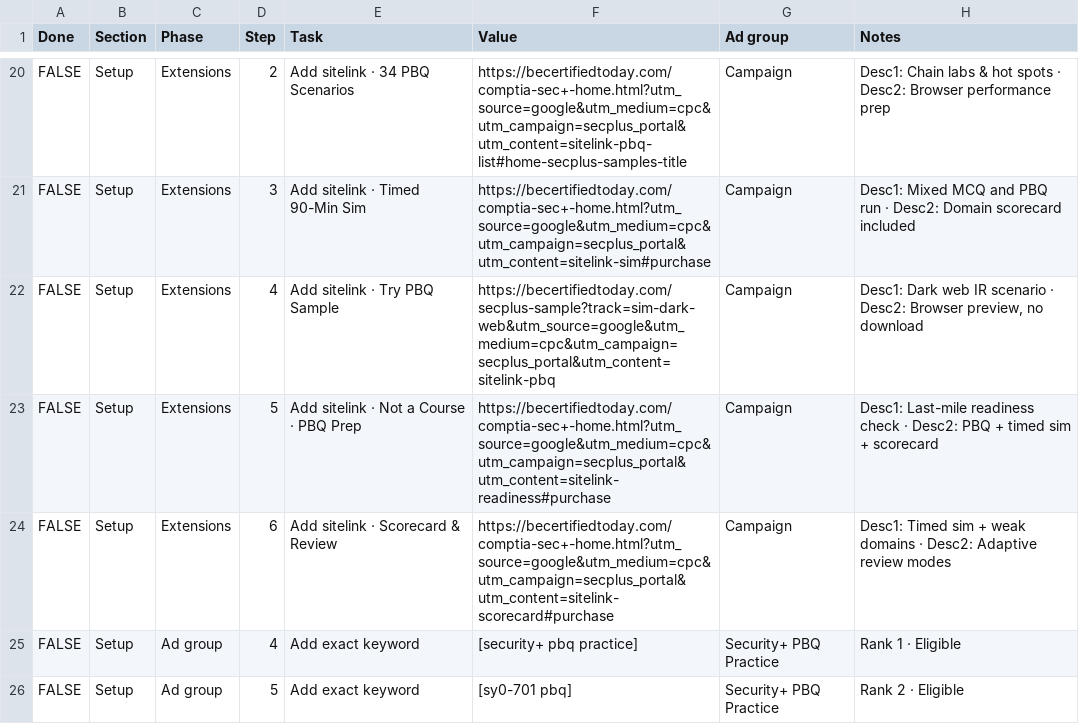
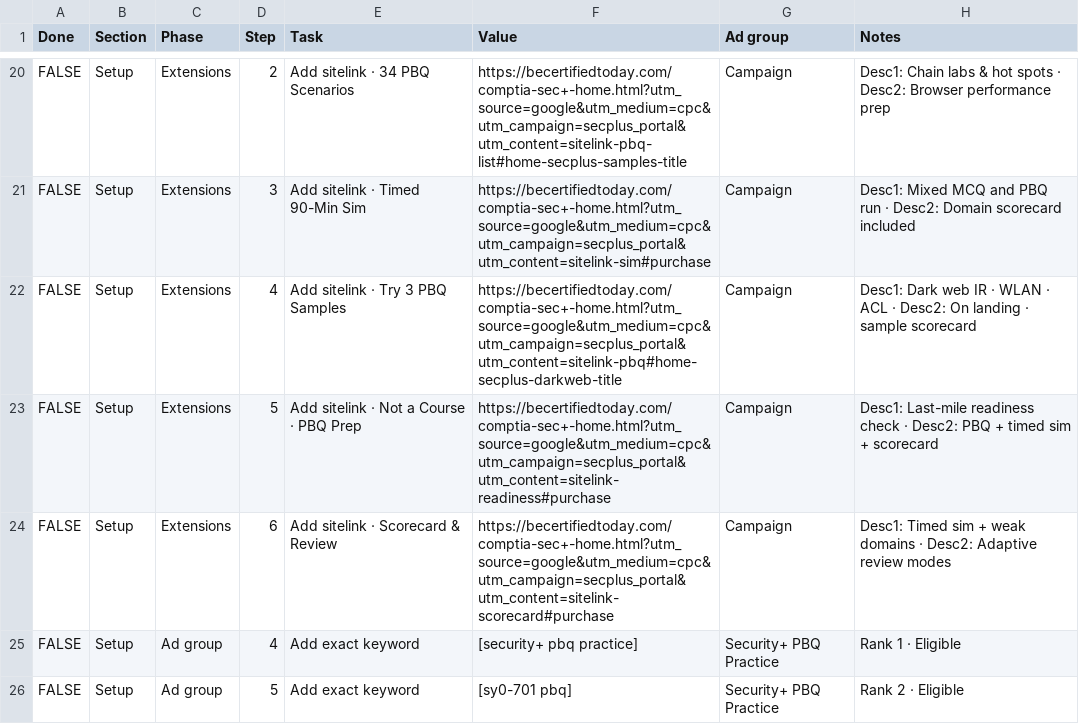
Before and after one commit to georgecwerbacher-sys/becertifiedtoday-main, a CSV file: marketing-research/Sec+ Campaign/secplus-campaign-checklist.csv, drawn as a sheet; only a part is shown, gaps mark what is left out.

```diff
--- a/marketing-research/Sec+ Campaign/secplus-campaign-checklist.csv
+++ b/marketing-research/Sec+ Campaign/secplus-campaign-checklist.csv
@@ -21,3 +21,3 @@ FALSE,Setup,Extensions,2,Add sitelink · 34 PBQ Scenarios,https://becertifiedtod
 FALSE,Setup,Extensions,3,Add sitelink · Timed 90-Min Sim,https://becertifiedtoday.com/comptia-sec+-home.html?utm_source=google&utm_medium=cpc&utm_campaign=secplus_portal&utm_content=sitelink-sim#purchase,Campaign,Desc1: Mixed MCQ and PBQ run · Desc2: Domain scorecard included
-FALSE,Setup,Extensions,4,Add sitelink · Try PBQ Sample,https://becertifiedtoday.com/secplus-sample?track=sim-dark-web&utm_source=google&utm_medium=cpc&utm_campaign=secplus_portal&utm_content=sitelink-pbq,Campaign,"Desc1: Dark web IR scenario · Desc2: Browser preview, no download"
+FALSE,Setup,Extensions,4,Add sitelink · Try 3 PBQ Samples,https://becertifiedtoday.com/comptia-sec+-home.html?utm_source=google&utm_medium=cpc&utm_campaign=secplus_portal&utm_content=sitelink-pbq#home-secplus-darkweb-title,Campaign,Desc1: Dark web IR · WLAN · ACL · Desc2: On landing · sample scorecard
 FALSE,Setup,Extensions,5,Add sitelink · Not a Course · PBQ Prep,https://becertifiedtoday.com/comptia-sec+-home.html?utm_source=google&utm_medium=cpc&utm_campaign=secplus_portal&utm_content=sitelink-readiness#purchase,Campaign,Desc1: Last-mile readiness check · Desc2: PBQ + timed sim + scorecard
```
Also changed, not shown: 6 other files.
